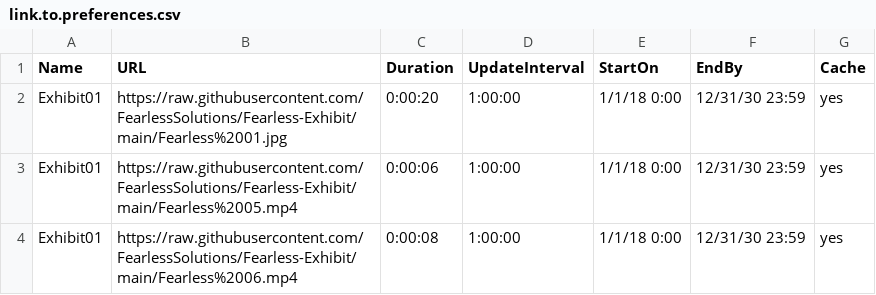
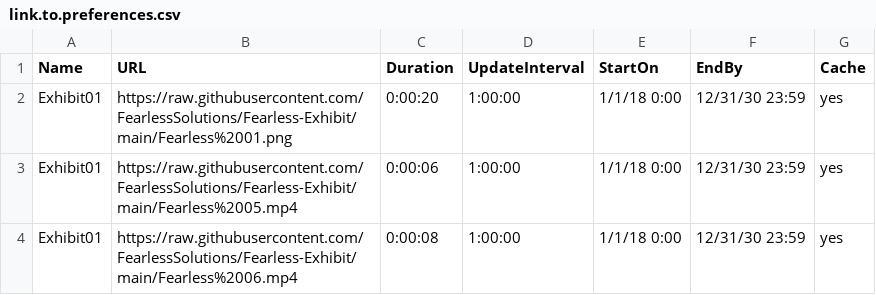
Before and after one commit to FearlessSolutions/Fearless-Exhibit, a CSV file: link.to.preferences.csv, drawn as a sheet.

Commit message:
Update link.to.preferences.csv

```diff
--- a/link.to.preferences.csv
+++ b/link.to.preferences.csv
@@ -1,3 +1,3 @@
 Name,URL,Duration,UpdateInterval,StartOn,EndBy,Cache
-Exhibit01,https://raw.githubusercontent.com/FearlessSolutions/Fearless-Exhibit/main/Fearless%2001.jpg,0:00:20,1:00:00,1/1/18 0:00,12/31/30 23:59,yes
+Exhibit01,https://raw.githubusercontent.com/FearlessSolutions/Fearless-Exhibit/main/Fearless%2001.png,0:00:20,1:00:00,1/1/18 0:00,12/31/30 23:59,yes
 Exhibit01,https://raw.githubusercontent.com/FearlessSolutions/Fearless-Exhibit/main/Fearless%2005.mp4,0:00:06,1:00:00,1/1/18 0:00,12/31/30 23:59,yes
```
